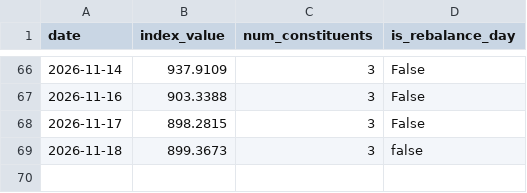
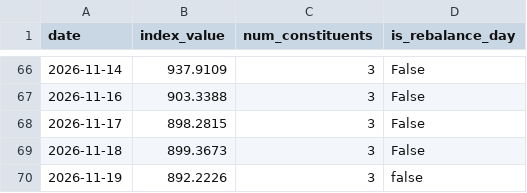
Before and after one commit to gatbatanic-eng/sepa-screener, a CSV file: output/index_history.csv, drawn as a sheet; only a part is shown, gaps mark what is left out.

```diff
--- a/output/index_history.csv
+++ b/output/index_history.csv
@@ -68,2 +68,3 @@ date,index_value,num_constituents,is_rebalance_day
 2026-11-17,898.2815,3,False
-2026-11-18,899.3673,3,false
+2026-11-18,899.3673,3,False
+2026-11-19,892.2226,3,false
```
Also changed, not shown: 4 other files.
